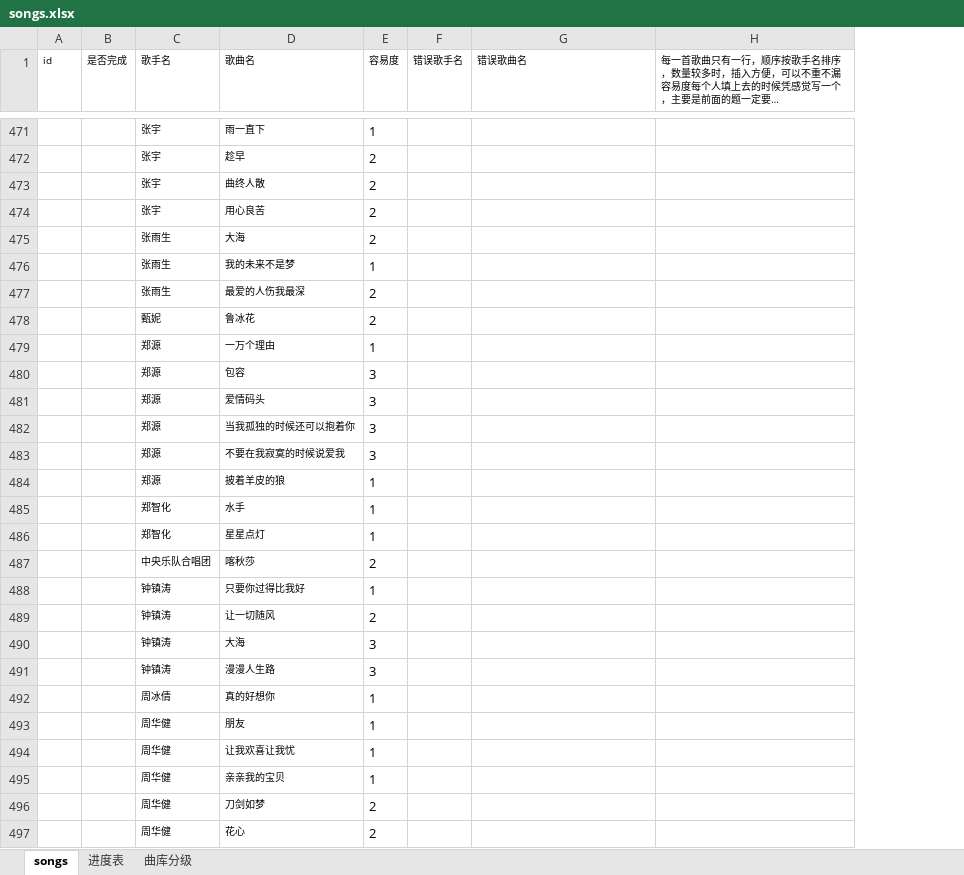
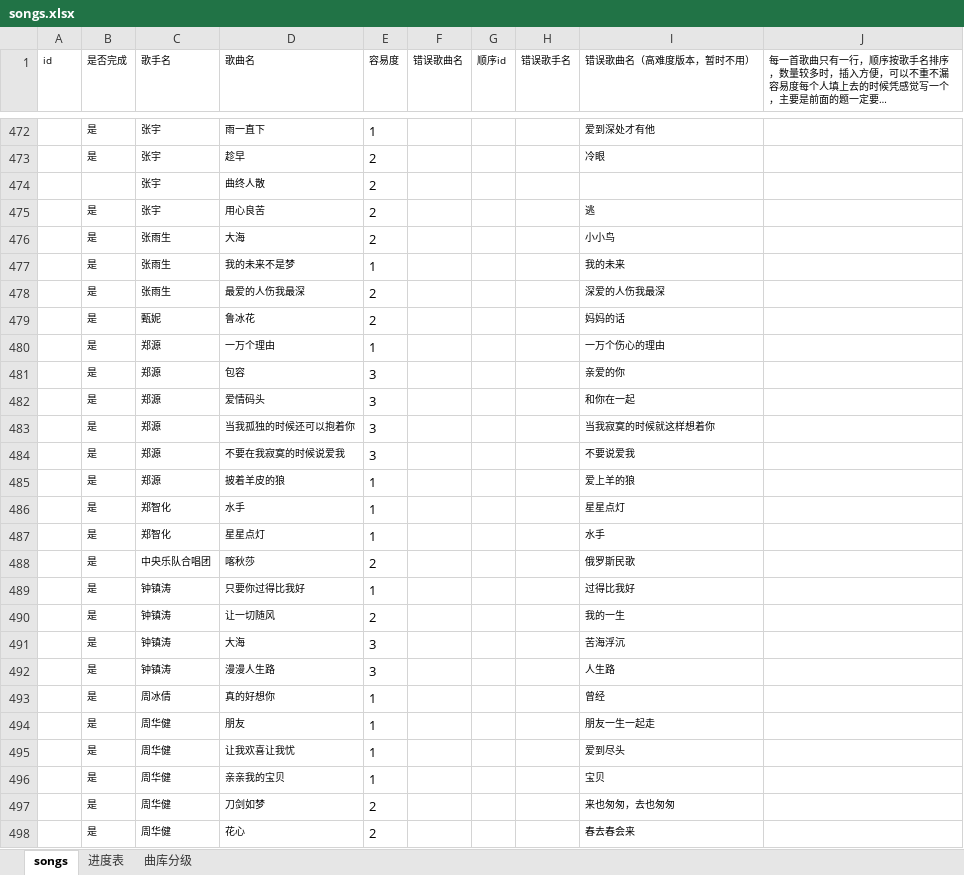
Before and after one commit to bluedazzle/riddle_common, an Excel workbook: question/management/commands/songs.xlsx, sheet songs, drawn as a sheet; only a part is shown, gaps mark what is left out; long unchanged cells end in …; values as stored, in another font and other column widths than the file's, no borders; addresses are those after the commit; the diff covers the shown part only; the diff names each change by its address in the sheet, - before the commit and + after, or states it on an @@ line.

```diff
--- a/question/management/commands/songs.xlsx (sheet songs)
+++ b/question/management/commands/songs.xlsx (sheet songs)
+column F (错误歌曲名), empty
+column G (顺序id), empty
-I1: 错误歌曲名
+I1: 错误歌曲名（高难度版本，暂时不用）
-B472:B473 (是否完成): (empty)
+B472:B473 (是否完成): 是
-I472 (错误歌曲名（高难度版本，暂时不用）): (empty)
+I472 (错误歌曲名（高难度版本，暂时不用）): 爱到深处才有他
-I473 (错误歌曲名（高难度版本，暂时不用）): (empty)
+I473 (错误歌曲名（高难度版本，暂时不用）): 冷眼
-B475:B498 (是否完成): (empty)
+B475:B498 (是否完成): 是
-I475 (错误歌曲名（高难度版本，暂时不用）): (empty)
+I475 (错误歌曲名（高难度版本，暂时不用）): 逃
-I476 (错误歌曲名（高难度版本，暂时不用）): (empty)
+I476 (错误歌曲名（高难度版本，暂时不用）): 小小鸟
-I477 (错误歌曲名（高难度版本，暂时不用）): (empty)
+I477 (错误歌曲名（高难度版本，暂时不用）): 我的未来
-I478 (错误歌曲名（高难度版本，暂时不用）): (empty)
+I478 (错误歌曲名（高难度版本，暂时不用）): 深爱的人伤我最深
-I479 (错误歌曲名（高难度版本，暂时不用）): (empty)
+I479 (错误歌曲名（高难度版本，暂时不用）): 妈妈的话
-I480 (错误歌曲名（高难度版本，暂时不用）): (empty)
+I480 (错误歌曲名（高难度版本，暂时不用）): 一万个伤心的理由
-I481 (错误歌曲名（高难度版本，暂时不用）): (empty)
+I481 (错误歌曲名（高难度版本，暂时不用）): 亲爱的你
-I482 (错误歌曲名（高难度版本，暂时不用）): (empty)
+I482 (错误歌曲名（高难度版本，暂时不用）): 和你在一起
-I483 (错误歌曲名（高难度版本，暂时不用）): (empty)
+I483 (错误歌曲名（高难度版本，暂时不用）): 当我寂寞的时候就这样想着你
-I484 (错误歌曲名（高难度版本，暂时不用）): (empty)
+I484 (错误歌曲名（高难度版本，暂时不用）): 不要说爱我
-I485 (错误歌曲名（高难度版本，暂时不用）): (empty)
+I485 (错误歌曲名（高难度版本，暂时不用）): 爱上羊的狼
-I486 (错误歌曲名（高难度版本，暂时不用）): (empty)
+I486 (错误歌曲名（高难度版本，暂时不用）): 星星点灯
-I487 (错误歌曲名（高难度版本，暂时不用）): (empty)
+I487 (错误歌曲名（高难度版本，暂时不用）): 水手
-I488 (错误歌曲名（高难度版本，暂时不用）): (empty)
+I488 (错误歌曲名（高难度版本，暂时不用）): 俄罗斯民歌
-I489 (错误歌曲名（高难度版本，暂时不用）): (empty)
+I489 (错误歌曲名（高难度版本，暂时不用）): 过得比我好
-I490 (错误歌曲名（高难度版本，暂时不用）): (empty)
+I490 (错误歌曲名（高难度版本，暂时不用）): 我的一生
-I491 (错误歌曲名（高难度版本，暂时不用）): (empty)
+I491 (错误歌曲名（高难度版本，暂时不用）): 苦海浮沉
-I492 (错误歌曲名（高难度版本，暂时不用）): (empty)
+I492 (错误歌曲名（高难度版本，暂时不用）): 人生路
-I493 (错误歌曲名（高难度版本，暂时不用）): (empty)
+I493 (错误歌曲名（高难度版本，暂时不用）): 曾经
-I494 (错误歌曲名（高难度版本，暂时不用）): (empty)
+I494 (错误歌曲名（高难度版本，暂时不用）): 朋友一生一起走
-I495 (错误歌曲名（高难度版本，暂时不用）): (empty)
+I495 (错误歌曲名（高难度版本，暂时不用）): 爱到尽头
-I496 (错误歌曲名（高难度版本，暂时不用）): (empty)
+I496 (错误歌曲名（高难度版本，暂时不用）): 宝贝
-I497 (错误歌曲名（高难度版本，暂时不用）): (empty)
+I497 (错误歌曲名（高难度版本，暂时不用）): 来也匆匆，去也匆匆
-I498 (错误歌曲名（高难度版本，暂时不用）): (empty)
+I498 (错误歌曲名（高难度版本，暂时不用）): 春去春会来
```
Also changed, not shown: 1 added row, 1 removed row and 241 edited cells elsewhere in this sheet, sheet 进度表, 3 other files.
